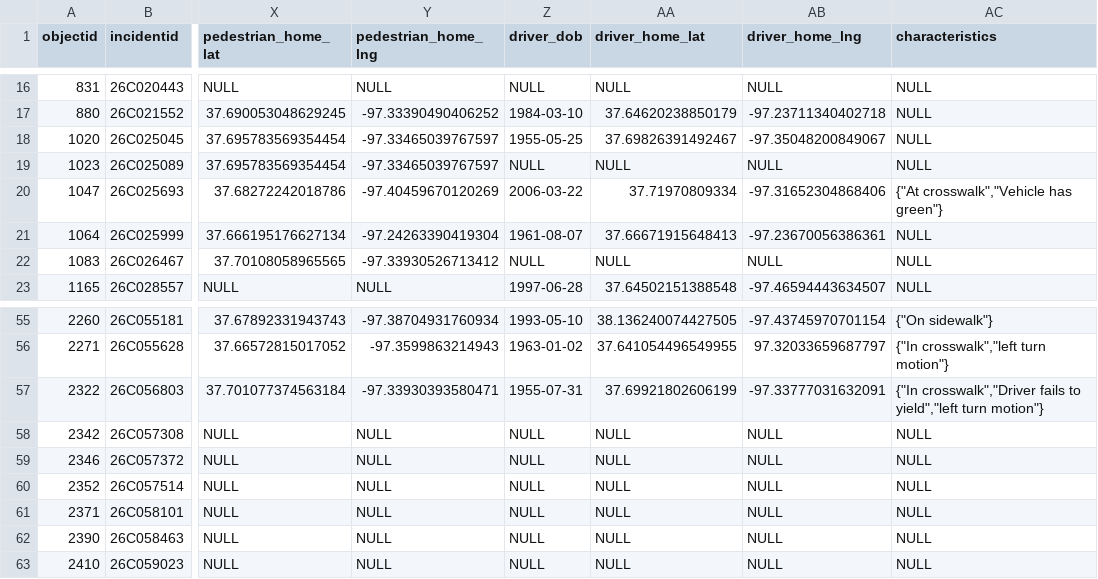
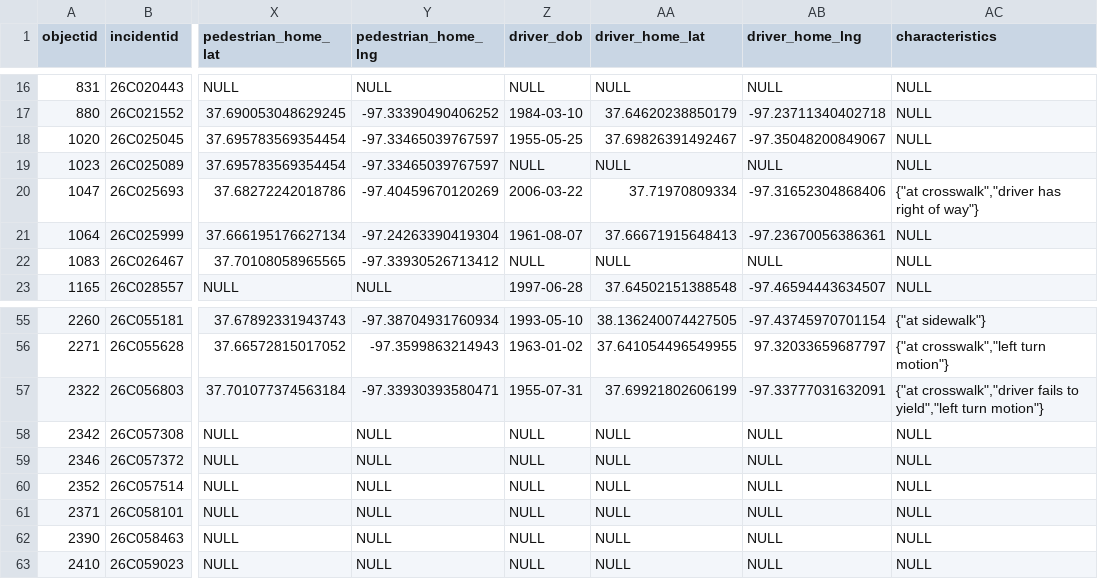
Before and after one commit to rtstucky/Bike-Website, a CSV file: ped_crashes_2026.csv, drawn as a sheet; only a part is shown, gaps mark what is left out; the diff covers the shown part only; the diff names each change by its address in the sheet, - before the commit and + after, or states it on an @@ line.

```diff
--- a/ped_crashes_2026.csv
+++ b/ped_crashes_2026.csv
-AC20 (characteristics): {"At crosswalk","Vehicle has green"}
+AC20 (characteristics): {"at crosswalk","driver has right of way"}
-AC55 (characteristics): {"On sidewalk"}
+AC55 (characteristics): {"at sidewalk"}
-AC56 (characteristics): {"In crosswalk","left turn motion"}
+AC56 (characteristics): {"at crosswalk","left turn motion"}
-AC57 (characteristics): {"In crosswalk","Driver fails to…
+AC57 (characteristics): {"at crosswalk","driver fails to…
```
Also changed, not shown: 22 edited cells elsewhere in this file, 1 other file.
